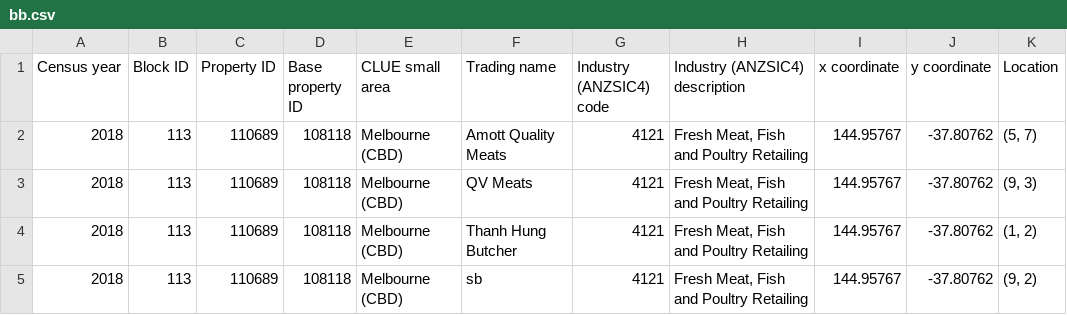
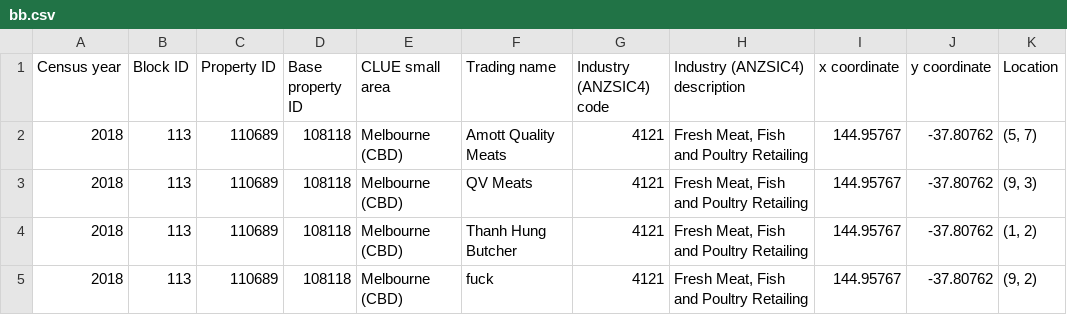
Before and after one commit to Blackmesa-Canteen/Datastructure_assignment_2, a CSV file: cmake-build-debug/bb.csv, drawn as a sheet.

```diff
--- a/cmake-build-debug/bb.csv
+++ b/cmake-build-debug/bb.csv
@@ -4,2 +4,2 @@
 2018,113,110689,108118,Melbourne (CBD),Thanh Hung Butcher,4121,"Fresh Meat, Fish and Poultry Retailing",144.95767,-37.80762,"(1, 2)"
-2018,113,110689,108118,Melbourne (CBD),sb,4121,"Fresh Meat, Fish and Poultry Retailing",144.95767,-37.80762,"(9, 2)"
+2018,113,110689,108118,Melbourne (CBD),fuck,4121,"Fresh Meat, Fish and Poultry Retailing",144.95767,-37.80762,"(9, 2)"
```
Also changed, not shown: 7 other files.
